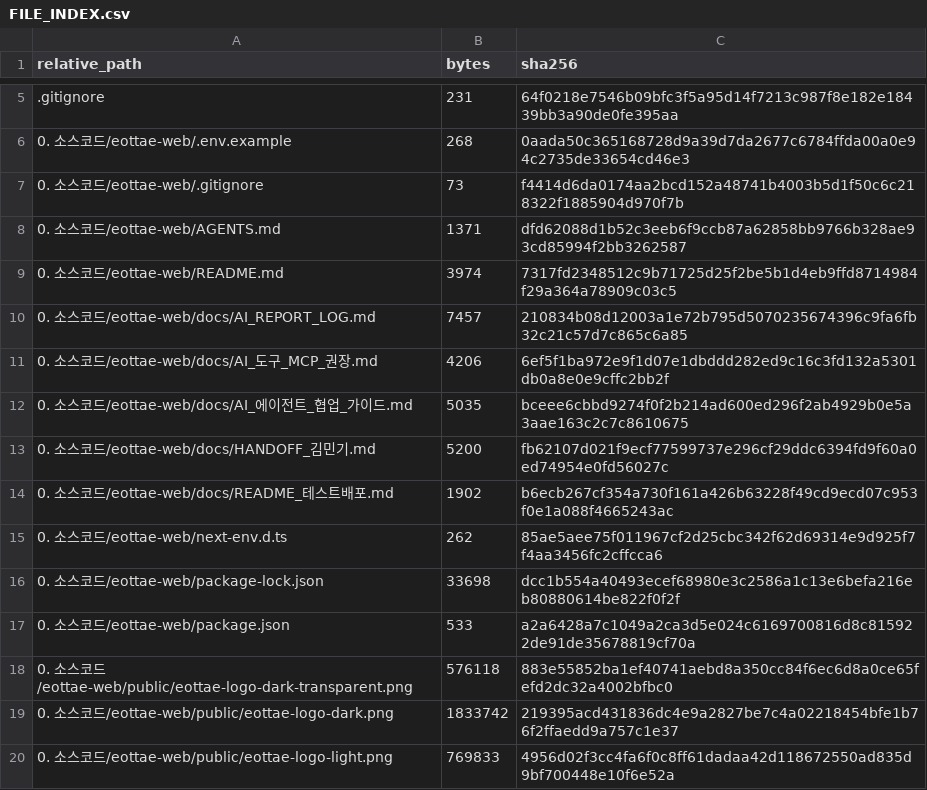
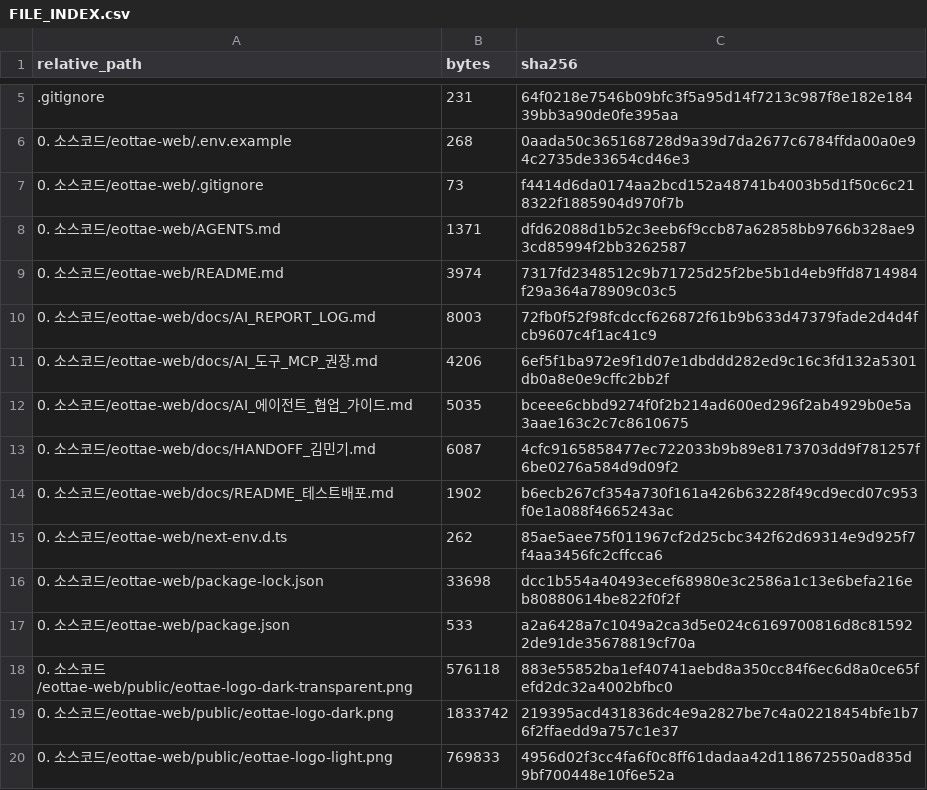
Before and after one commit to sterran123/eottae, a CSV file: FILE_INDEX.csv, drawn as a sheet; only a part is shown, gaps mark what is left out.

```diff
--- a/FILE_INDEX.csv
+++ b/FILE_INDEX.csv
@@ -9,6 +9,6 @@
 0. 소스코드/eottae-web/README.md,3974,7317fd2348512c9b71725d25f2be5b1d4eb9ffd8714984f29a364a78909c03c5
-0. 소스코드/eottae-web/docs/AI_REPORT_LOG.md,7457,210834b08d12003a1e72b795d5070235674396c9fa6fb32c21c57d7c865c6a85
+0. 소스코드/eottae-web/docs/AI_REPORT_LOG.md,8003,72fb0f52f98fcdccf626872f61b9b633d47379fade2d4d4fcb9607c4f1ac41c9
 0. 소스코드/eottae-web/docs/AI_도구_MCP_권장.md,4206,6ef5f1ba972e9f1d07e1dbddd282ed9c16c3fd132a5301db0a8e0e9cffc2bb2f
 0. 소스코드/eottae-web/docs/AI_에이전트_협업_가이드.md,5035,bceee6cbbd9274f0f2b214ad600ed296f2ab4929b0e5a3aae163c2c7c8610675
-0. 소스코드/eottae-web/docs/HANDOFF_김민기.md,5200,fb62107d021f9ecf77599737e296cf29ddc6394fd9f60a0ed74954e0fd56027c
+0. 소스코드/eottae-web/docs/HANDOFF_김민기.md,6087,4cfc9165858477ec722033b9b89e8173703dd9f781257f6be0276a584d9d09f2
 0. 소스코드/eottae-web/docs/README_테스트배포.md,1902,b6ecb267cf354a730f161a426b63228f49cd9ecd07c953f0e1a088f4665243ac
```
Also changed, not shown: 3 other files.
